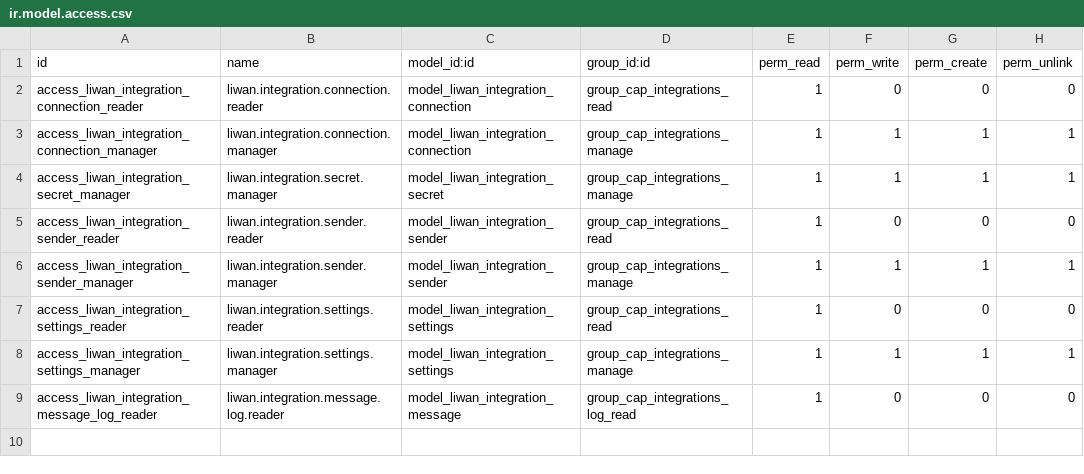
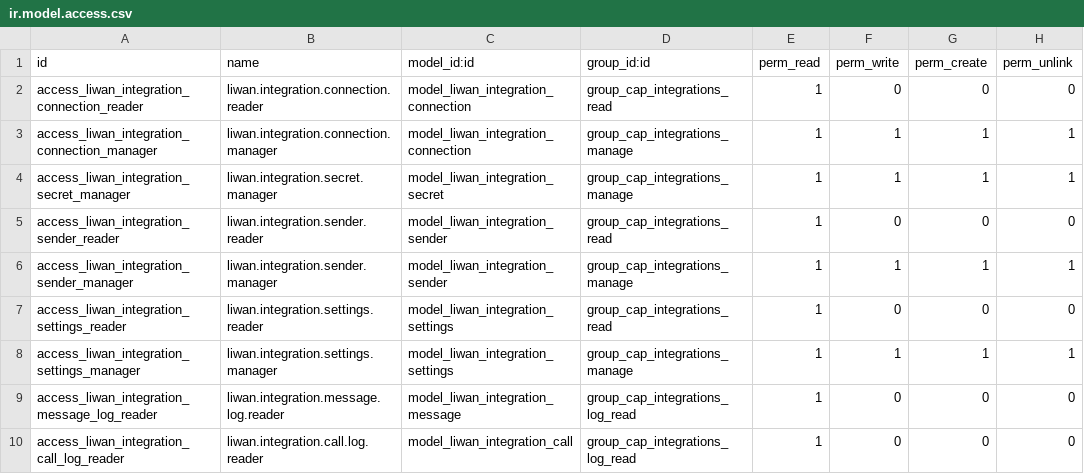
Before and after one commit to tariiq222/liwan, a CSV file: odoo-addons/liwan_integrations_sa/security/ir.model.access.csv, drawn as a sheet.

Commit message:
feat(api): twilio voice calls and number lookup

```diff
--- a/odoo-addons/liwan_integrations_sa/security/ir.model.access.csv
+++ b/odoo-addons/liwan_integrations_sa/security/ir.model.access.csv
@@ -9 +9,2 @@ access_liwan_integration_settings_manager,liwan.integration.settings.manager,mod
 access_liwan_integration_message_log_reader,liwan.integration.message.log.reader,model_liwan_integration_message,group_cap_integrations_log_read,1,0,0,0
+access_liwan_integration_call_log_reader,liwan.integration.call.log.reader,model_liwan_integration_call,group_cap_integrations_log_read,1,0,0,0
```
Also changed, not shown: 29 other files.
